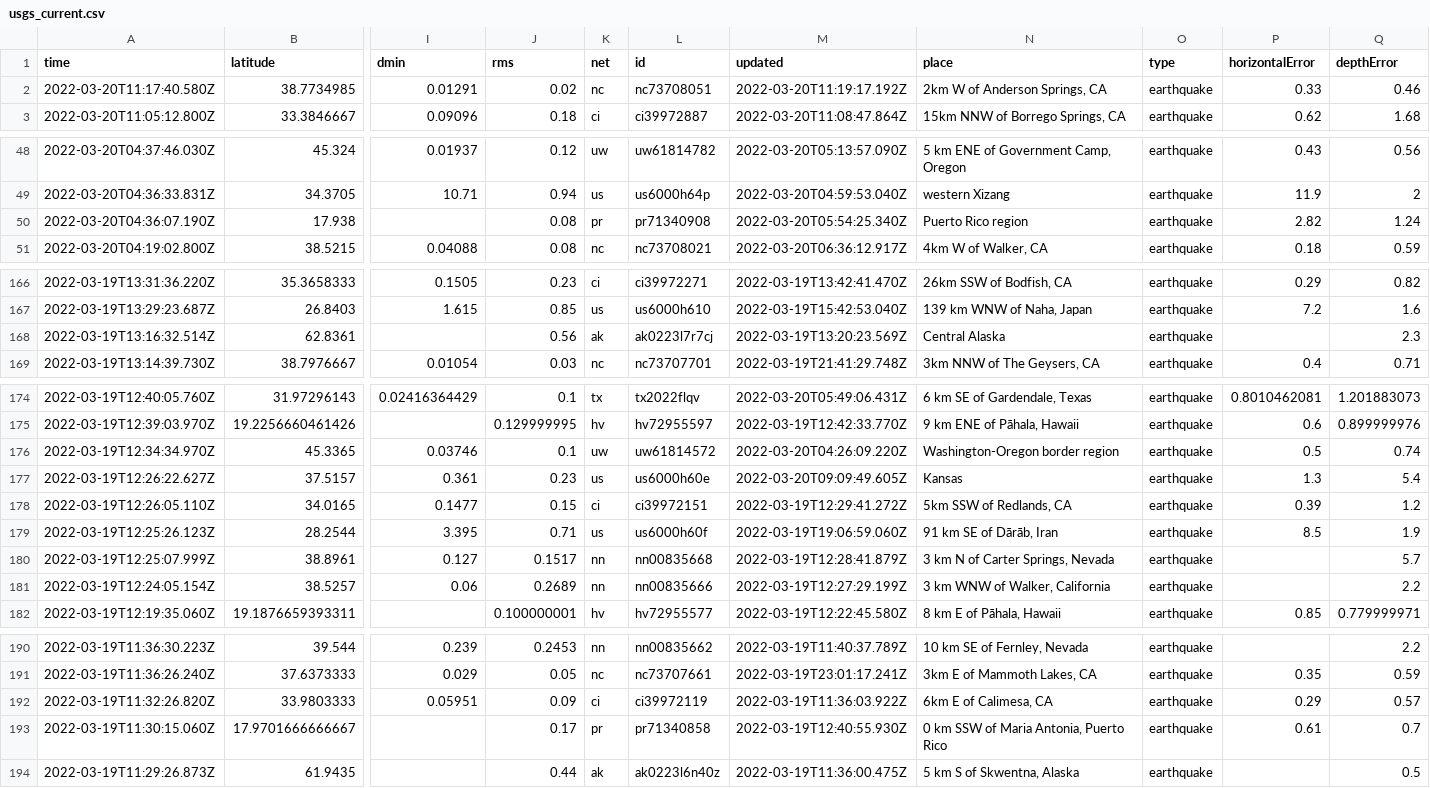
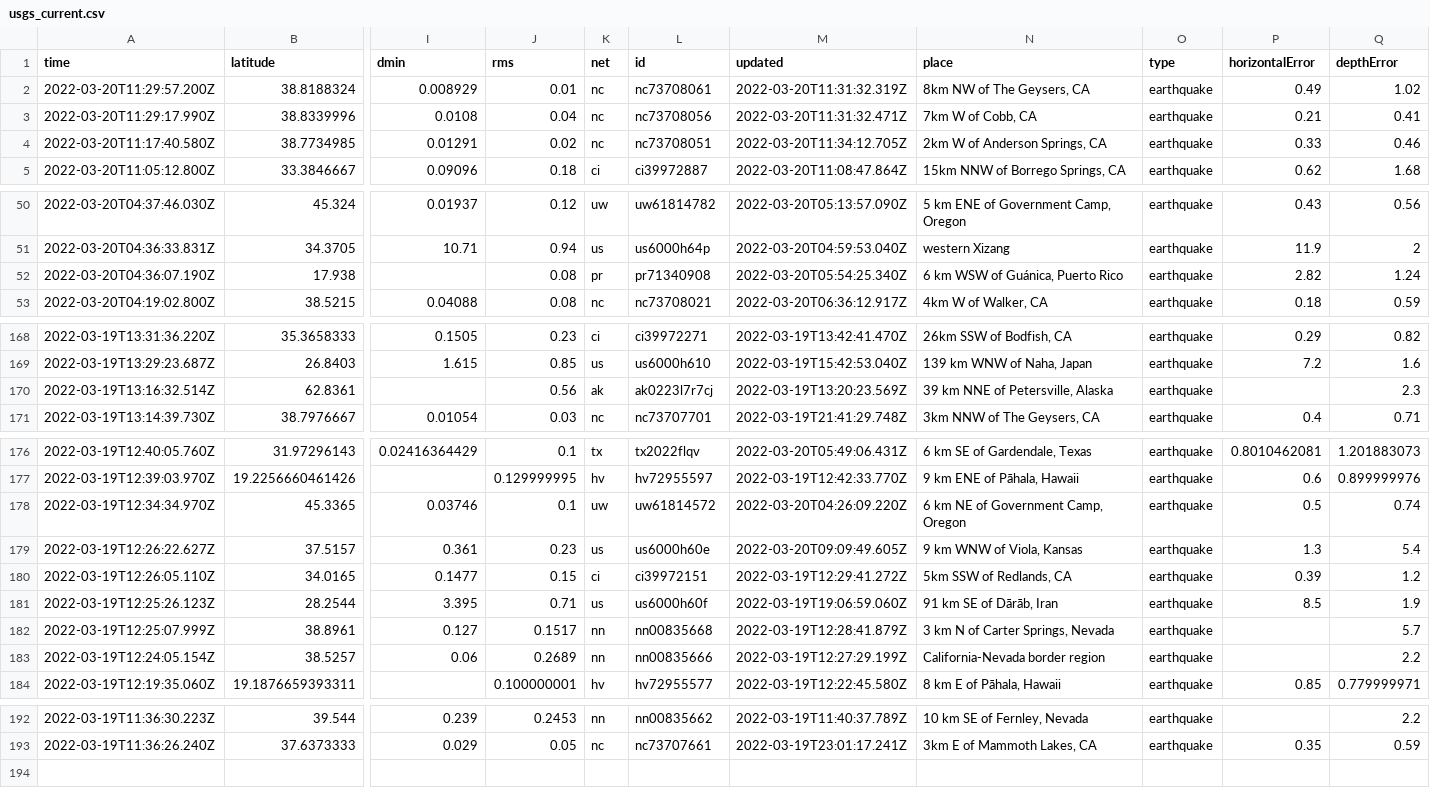
Before and after one commit to JohnnyBerkeley/Nicar2022_actions, a CSV file: usgs_current.csv, drawn as a sheet; only a part is shown, gaps mark what is left out; removed rows and columns are numbered as before the commit, all else as after; rows hold the shown columns only; the diff names each change by its address in the sheet, - before the commit and + after, or states it on an @@ line.

```diff
--- a/usgs_current.csv
+++ b/usgs_current.csv
+row 2: 2022-03-20T11:29:57.200Z | 38.8188324 | 0.008929 | 0.01 | nc | nc73708061 | 2022-03-20T11:31:32.319Z | 8km NW of The Geysers, CA | earthquake | 0.49 | 1.02
+row 3: 2022-03-20T11:29:17.990Z | 38.8339996 | 0.0108 | 0.04 | nc | nc73708056 | 2022-03-20T11:31:32.471Z | 7km W of Cobb, CA | earthquake | 0.21 | 0.41
-M4 (updated): 2022-03-20T11:19:17.192Z
+M4 (updated): 2022-03-20T11:34:12.705Z
-N52 (place): Puerto Rico region
+N52 (place): 6 km WSW of Guánica, Puerto Rico
-N170 (place): Central Alaska
+N170 (place): 39 km NNE of Petersville, Alaska
-N178 (place): Washington-Oregon border region
+N178 (place): 6 km NE of Government Camp, Oregon
-N179 (place): Kansas
+N179 (place): 9 km WNW of Viola, Kansas
-N183 (place): 3 km WNW of Walker, California
+N183 (place): California-Nevada border region
-row 192: 2022-03-19T11:32:26.820Z | 33.9803333 | 0.05951 | 0.09 | ci | ci39972119 | 2022-03-19T11:36:03.922Z | 6km E of Calimesa, CA | earthquake | 0.29 | 0.57
-row 193: 2022-03-19T11:30:15.060Z | 17.9701666666667 |  | 0.17 | pr | pr71340858 | 2022-03-19T12:40:55.930Z | 0 km SSW of Maria Antonia, Puerto Rico | earthquake | 0.61 | 0.7
-row 194: 2022-03-19T11:29:26.873Z | 61.9435 |  | 0.44 | ak | ak0223l6n40z | 2022-03-19T11:36:00.475Z | 5 km S of Skwentna, Alaska | earthquake |  | 0.5
```
Also changed, not shown: usgs_main.csv.
